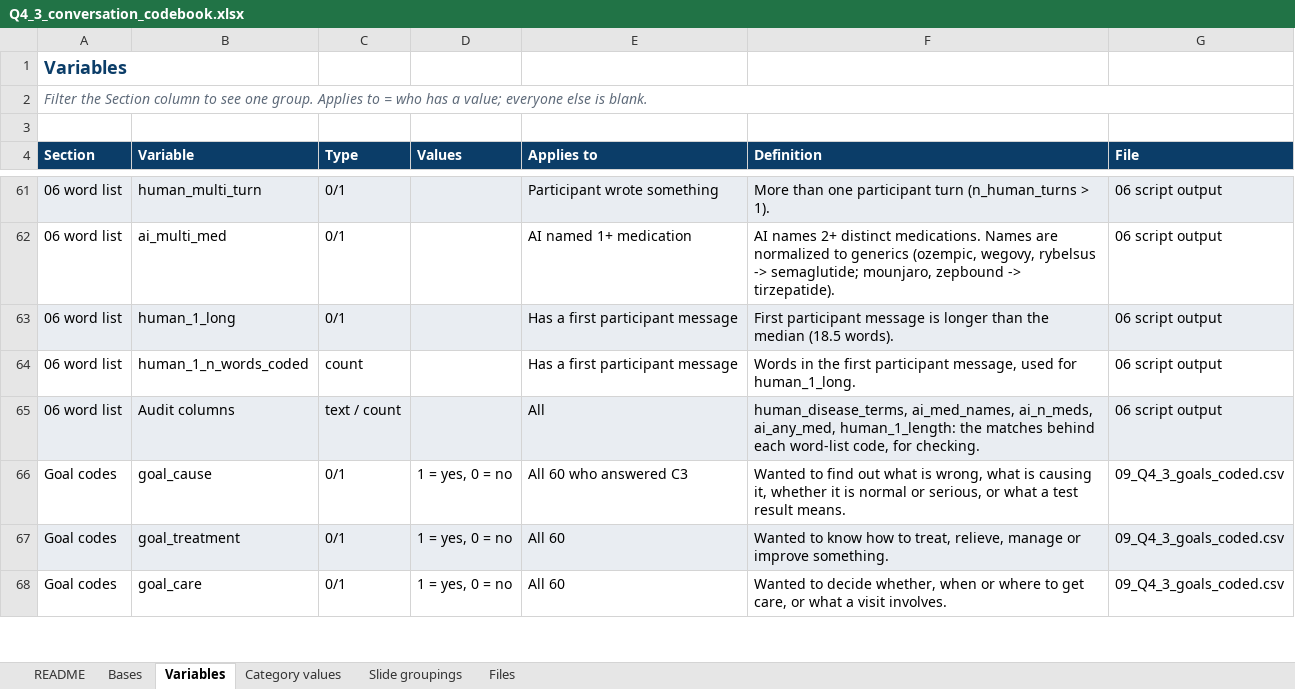
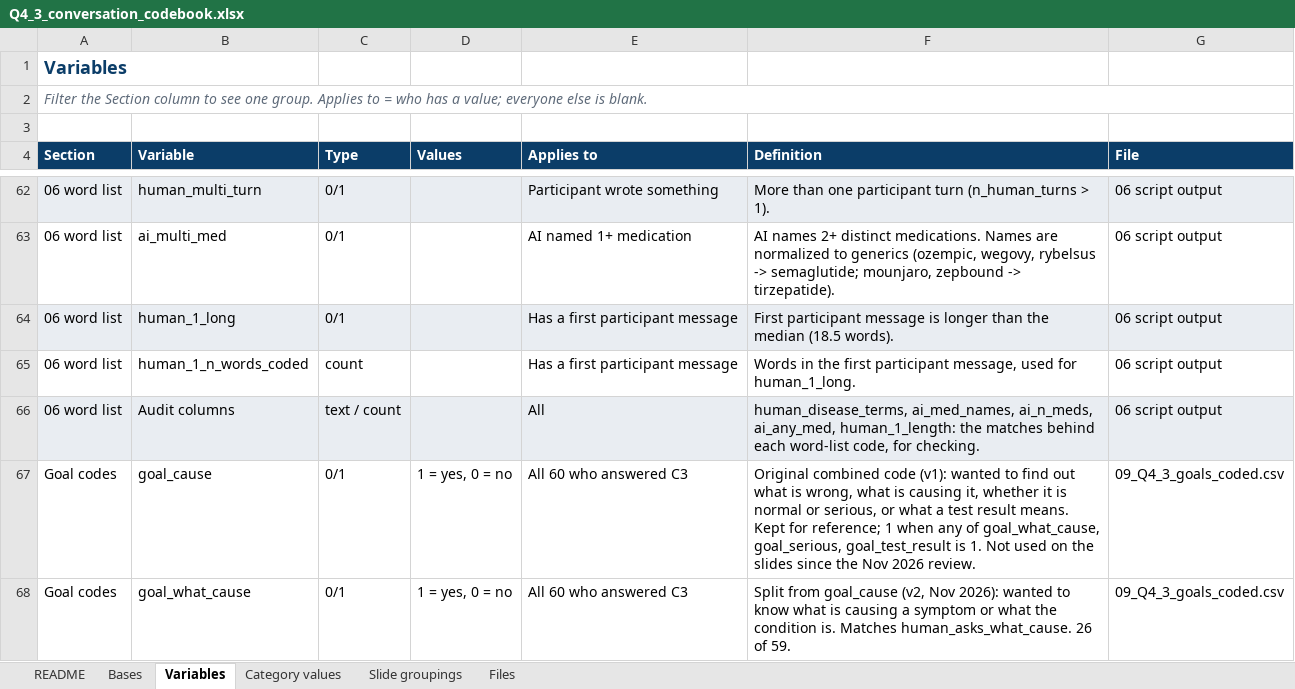
Before and after one commit to denicia-fae-healogix/Q4_pulse_3_ai_healthcare_conversations, an Excel workbook: codebook/Q4_3_conversation_codebook.xlsx, sheet Variables, drawn as a sheet; only a part is shown, gaps mark what is left out; the shorter side is filled out with more unchanged rows; values as stored, in another font and other column widths than the file's, no borders; addresses are those after the commit; the diff covers the shown part only; the diff names each change by its address in the sheet, - before the commit and + after, or states it on an @@ line.

Commit message:
adjusted slides to have the same base and consistent fonts

```diff
--- a/codebook/Q4_3_conversation_codebook.xlsx (sheet Variables)
+++ b/codebook/Q4_3_conversation_codebook.xlsx (sheet Variables)
-F67 (Definition): Wanted to find out what is wrong, what is causing it, whether it is normal or serious, or what a test result means.
+F67 (Definition): Original combined code (v1): wanted to find out what is wrong, what is causing it, whether it is normal or serious, or what a test result means. Kept for reference; 1 when any of goal_what_cause, goal_serious, goal_test_result is 1. Not used on the slides since the Nov 2026 review.
+row 68: Goal codes | goal_what_cause | 0/1 | 1 = yes, 0 = no | All 60 who answered C3 | Split from goal_cause (v2, Nov 2026): wanted to know what is causing a symptom or what the condition is. Matches human_asks_what_cause. 26 of 59. | 09_Q4_3_goals_coded.csv
```
Also changed, not shown: 4 added rows and 4 edited cells elsewhere in this sheet, sheet Category values, sheet Slide groupings, 12 other files.
